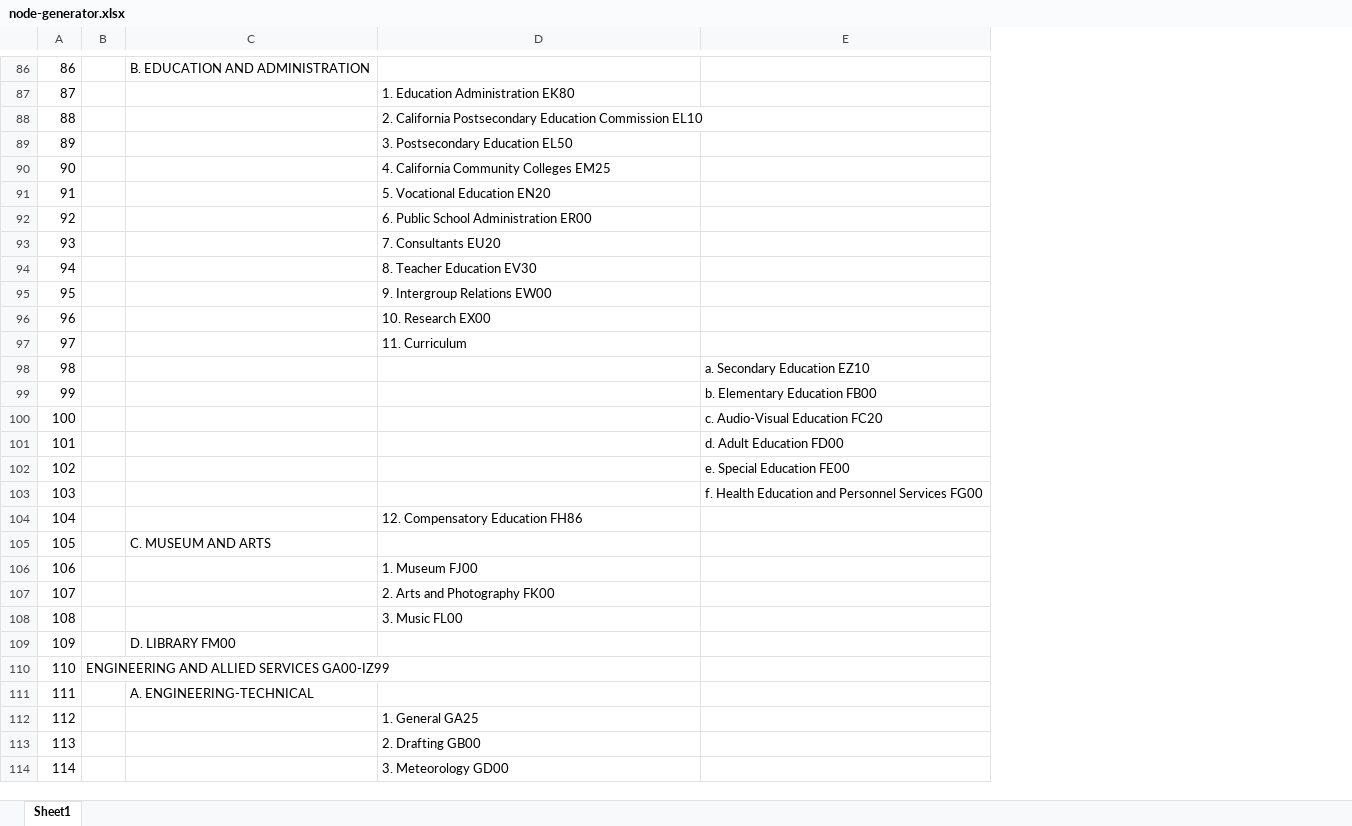
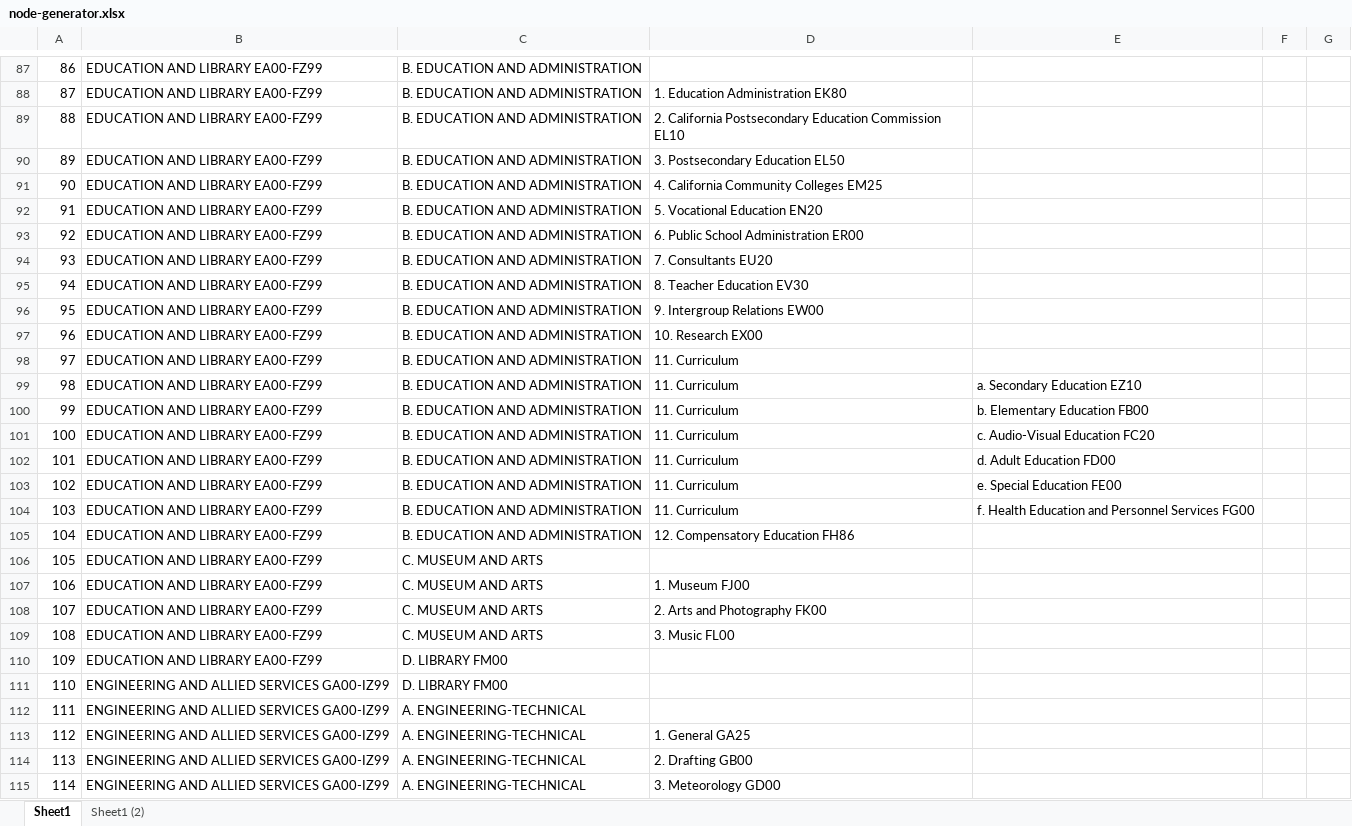
Before and after one commit to josephlei/ca-jobs-schema, an Excel workbook: schema-categories/node-generator.xlsx, sheet Sheet1, drawn as a sheet; only a part is shown, gaps mark what is left out; values as stored, in another font and other column widths than the file's, no cell formats; removed rows and columns are numbered as before the commit, all else as after; the diff covers the shown part only; the diff names each change by its address in the sheet, - before the commit and + after, or states it on an @@ line.

```diff
--- a/schema-categories/node-generator.xlsx (sheet Sheet1)
+++ b/schema-categories/node-generator.xlsx (sheet Sheet1)
+sheet tab: Sheet1 (2)
-column B, row 110: ENGINEERING AND ALLIED SERVICES GA00-IZ99
+column B, rows 87-98: all EDUCATION AND LIBRARY EA00-FZ99; rows 106-115: EDUCATION AND LIBRARY EA00-FZ99 | EDUCATION AND LIBRARY EA00-FZ99 | EDUCATION AND LIBRARY EA00-FZ99 | EDUCATION AND LIBRARY EA00-FZ99 | EDUCATION AND LIBRARY EA00-FZ99 | ENGINEERING AND ALLIED SERVICES GA00-IZ99 | ENGINEERING AND ALLIED SERVICES GA00-IZ99 | ENGINEERING AND ALLIED SERVICES GA00-IZ99 | ENGINEERING AND ALLIED SERVICES GA00-IZ99 | ENGINEERING AND ALLIED SERVICES GA00-IZ99
+column F, empty
+column G, empty
-C88:C98: (empty)
+C88:C98: B. EDUCATION AND ADMINISTRATION
-row 98: 98 |  |  |  | a. Secondary Education EZ10
-row 99: 99 |  |  |  | b. Elementary Education FB00
-row 100: 100 |  |  |  | c. Audio-Visual Education FC20
-row 101: 101 |  |  |  | d. Adult Education FD00
-row 102: 102 |  |  |  | e. Special Education FE00
-row 103: 103 |  |  |  | f. Health Education and Personnel Services FG00
-row 104: 104 |  |  | 12. Compensatory Education FH86
+row 99: 98 | EDUCATION AND LIBRARY EA00-FZ99 | B. EDUCATION AND ADMINISTRATION | 11. Curriculum | a. Secondary Education EZ10
+row 100: 99 | EDUCATION AND LIBRARY EA00-FZ99 | B. EDUCATION AND ADMINISTRATION | 11. Curriculum | b. Elementary Education FB00
+row 101: 100 | EDUCATION AND LIBRARY EA00-FZ99 | B. EDUCATION AND ADMINISTRATION | 11. Curriculum | c. Audio-Visual Education FC20
+row 102: 101 | EDUCATION AND LIBRARY EA00-FZ99 | B. EDUCATION AND ADMINISTRATION | 11. Curriculum | d. Adult Education FD00
+row 103: 102 | EDUCATION AND LIBRARY EA00-FZ99 | B. EDUCATION AND ADMINISTRATION | 11. Curriculum | e. Special Education FE00
+row 104: 103 | EDUCATION AND LIBRARY EA00-FZ99 | B. EDUCATION AND ADMINISTRATION | 11. Curriculum | f. Health Education and Personnel Services FG00
+row 105: 104 | EDUCATION AND LIBRARY EA00-FZ99 | B. EDUCATION AND ADMINISTRATION | 12. Compensatory Education FH86
-C107:C109: (empty)
+C107:C109: C. MUSEUM AND ARTS
-C111: (empty)
+C111: D. LIBRARY FM00
-C113:C115: (empty)
+C113:C115: A. ENGINEERING-TECHNICAL
```
Also changed, not shown: 6 added rows, 5 removed rows and 245 edited cells elsewhere in this sheet, cell formats.
